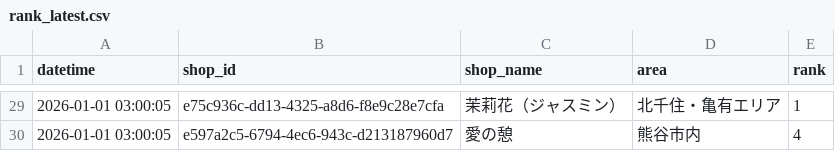
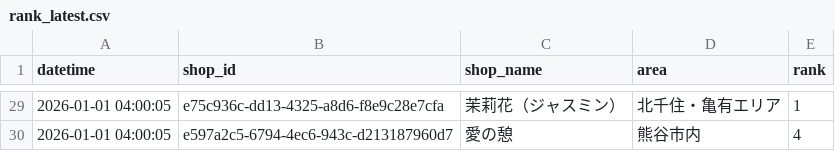
Before and after one commit to k-namickey/rank-tracker, a CSV file: rank_latest.csv, drawn as a sheet; only a part is shown, gaps mark what is left out; the diff covers the shown part only.

```diff
--- a/rank_latest.csv
+++ b/rank_latest.csv
@@ -29,2 +29,2 @@
-2026-01-01 03:00:05,e75c936c-dd13-4325-a8d6-f8e9c28e7cfa,茉莉花（ジャスミン）,北千住・亀有エリア,1
-2026-01-01 03:00:05,e597a2c5-6794-4ec6-943c-d213187960d7,愛の憩,熊谷市内,4
+2026-01-01 04:00:05,e75c936c-dd13-4325-a8d6-f8e9c28e7cfa,茉莉花（ジャスミン）,北千住・亀有エリア,1
+2026-01-01 04:00:05,e597a2c5-6794-4ec6-943c-d213187960d7,愛の憩,熊谷市内,4
```
Also changed, not shown: 30 edited cells elsewhere in this file, rank_history.csv, 29 other files.
